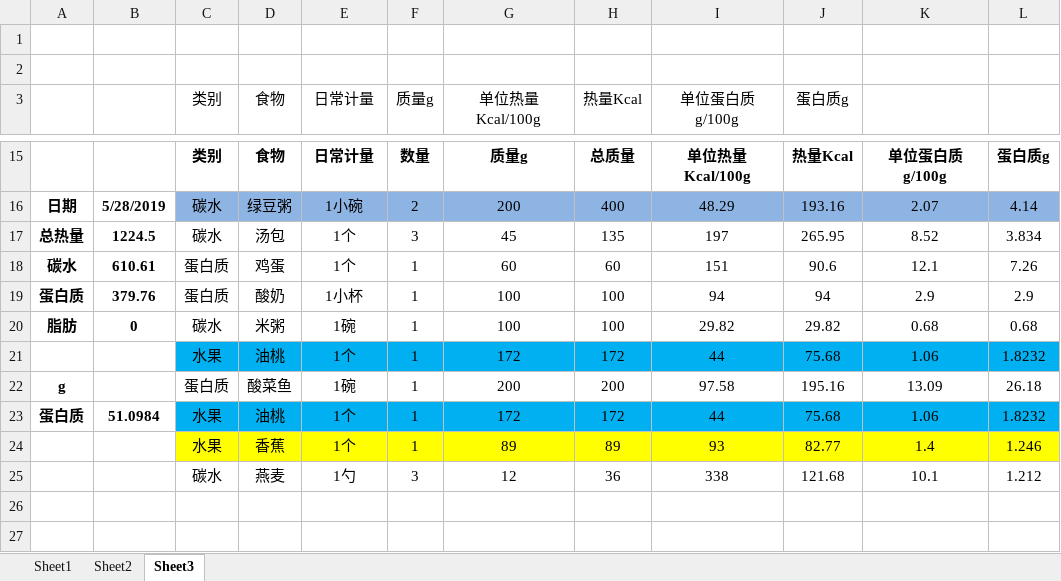
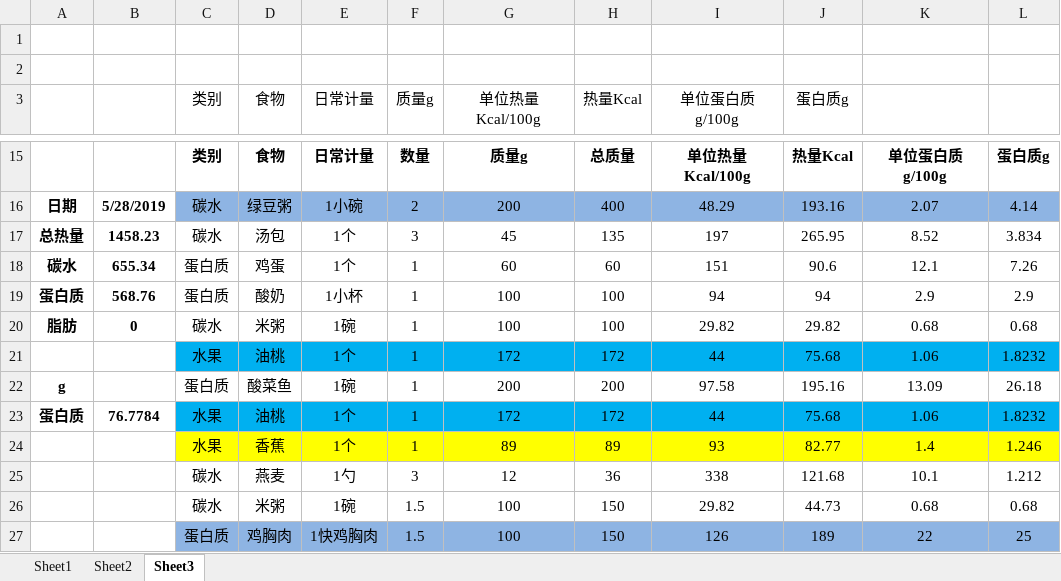
Before and after one commit to sudoli/fitness, an Excel workbook: 减脂增肌.xlsx, sheet Sheet3, drawn as a sheet; only a part is shown, gaps mark what is left out; values as stored, in another font and other column widths than the file's, no borders; the diff names each change by its address in the sheet, - before the commit and + after, or states it on an @@ line.

```diff
--- a/减脂增肌.xlsx (sheet Sheet3)
+++ b/减脂增肌.xlsx (sheet Sheet3)
-B17: 1224.5
+B17: 1458.23
-B18: 610.61
+B18: 655.34
-B19: 379.76
+B19: 568.76
-B23: 51.0984
+B23: 76.7784
+row 26:  |  | 碳水 | 米粥 | 1碗 | 1.5 | 100 | 150 | 29.82 | 44.73 | 0.68 | 0.68
+row 27:  |  | 蛋白质 | 鸡胸肉 | 1快鸡胸肉 | 1.5 | 100 | 150 | 126 | 189 | 22 | 25
```
Also changed, not shown: sheet Sheet2, sheet Sheet1, formulas that keep their value, charts or pictures.
